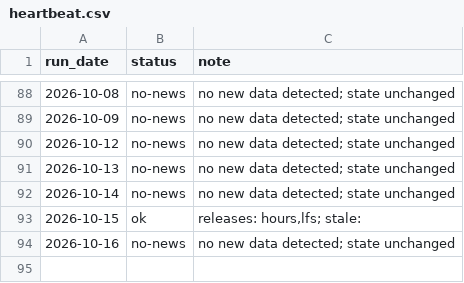
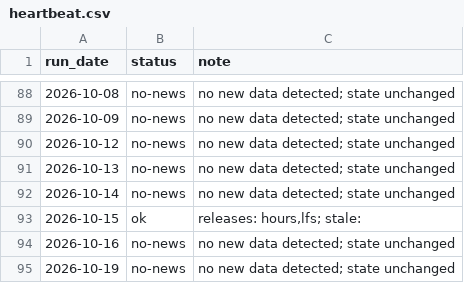
Before and after one commit to Allisterh/ausnow-nowcast-Australia, a CSV file: data/heartbeat.csv, drawn as a sheet; only a part is shown, gaps mark what is left out; the diff names each change by its address in the sheet, - before the commit and + after, or states it on an @@ line.

```diff
--- a/data/heartbeat.csv
+++ b/data/heartbeat.csv
+row 95: 2026-10-19 | no-news | no new data detected; state unchanged
```
Also changed, not shown: 1 other file.
